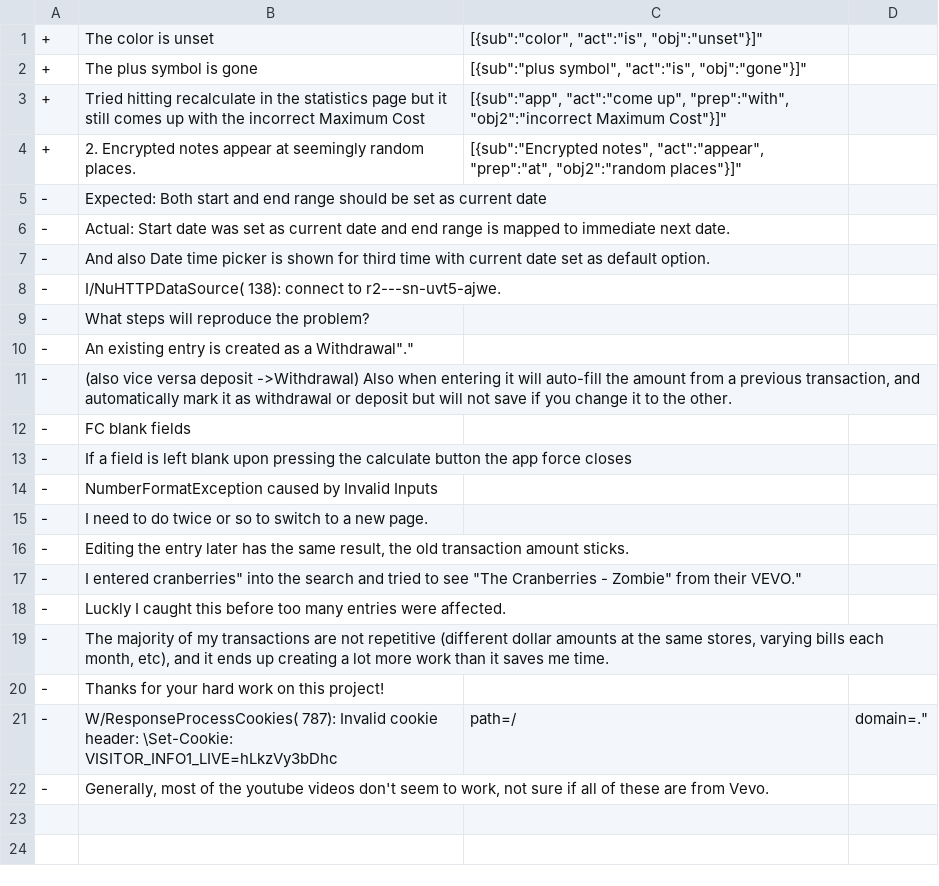
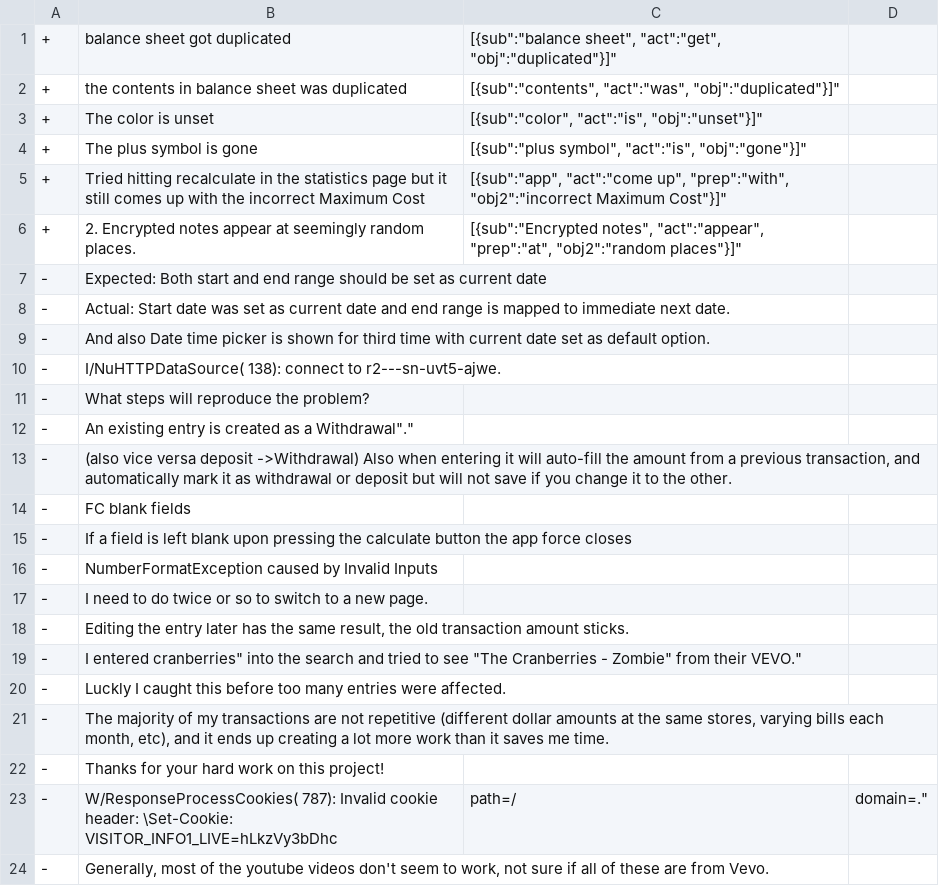
Before and after one commit to sea-lab-wm/burt, a CSV file: burt-nlparser/test_data/nlactions/patterns/NegativeAdjOrAdvPP.csv, drawn as a sheet.

```diff
--- a/burt-nlparser/test_data/nlactions/patterns/NegativeAdjOrAdvPP.csv
+++ b/burt-nlparser/test_data/nlactions/patterns/NegativeAdjOrAdvPP.csv
@@ -1 +1,3 @@
+"+";"balance sheet got duplicated";"[{"sub":"balance sheet", "act":"get", "obj":"duplicated"}]"
+"+";"the contents in balance sheet was duplicated";"[{"sub":"contents", "act":"was", "obj":"duplicated"}]"
 "+";"The color is unset";"[{"sub":"color", "act":"is", "obj":"unset"}]"
```
Also changed, not shown: burt-nlparser/test_data/nlactions/patterns/SimplePastPP.csv, 12 other files.
